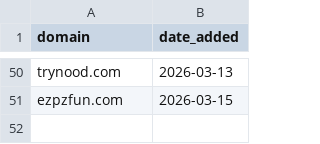
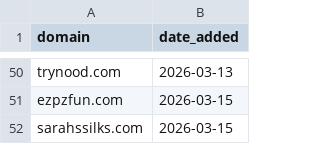
Before and after one commit to david-anata/Lead-scraper, a CSV file: state/processed_domains.csv, drawn as a sheet; only a part is shown, gaps mark what is left out; the diff names each change by its address in the sheet, - before the commit and + after, or states it on an @@ line.

Commit message:
Update processed domains for 2026-03-15

```diff
--- a/state/processed_domains.csv
+++ b/state/processed_domains.csv
+row 52: sarahssilks.com | 2026-03-15
```
